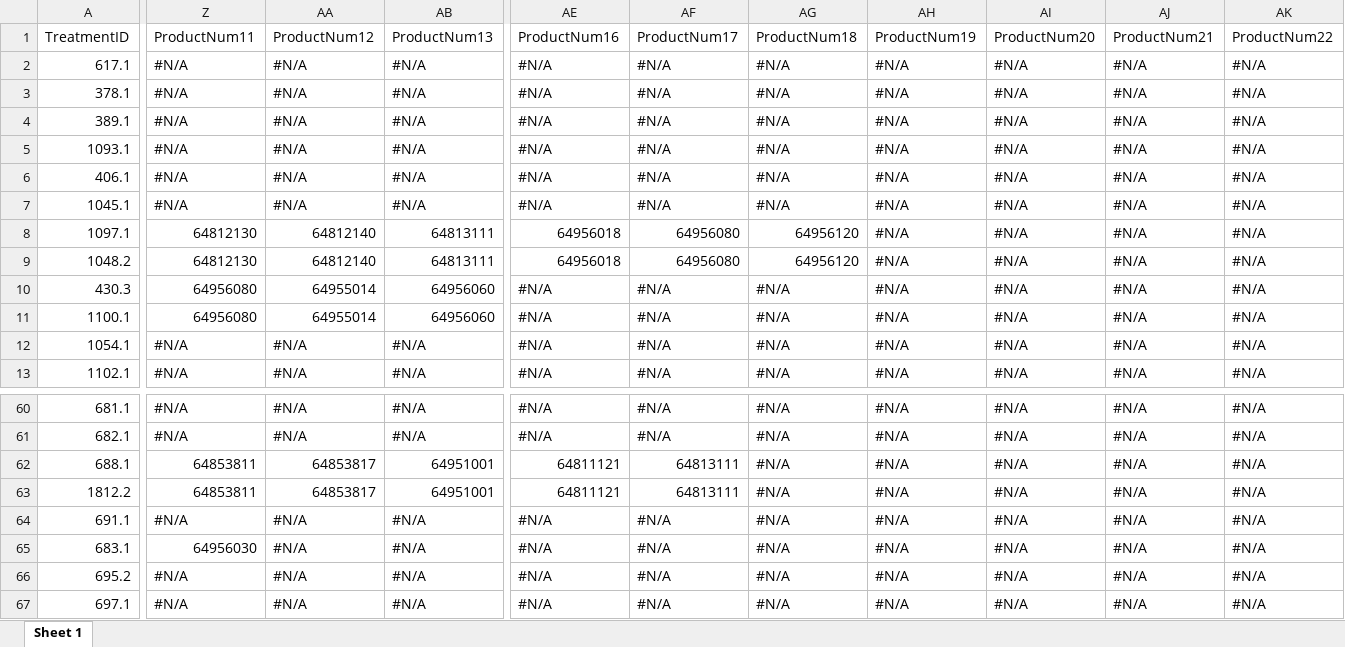
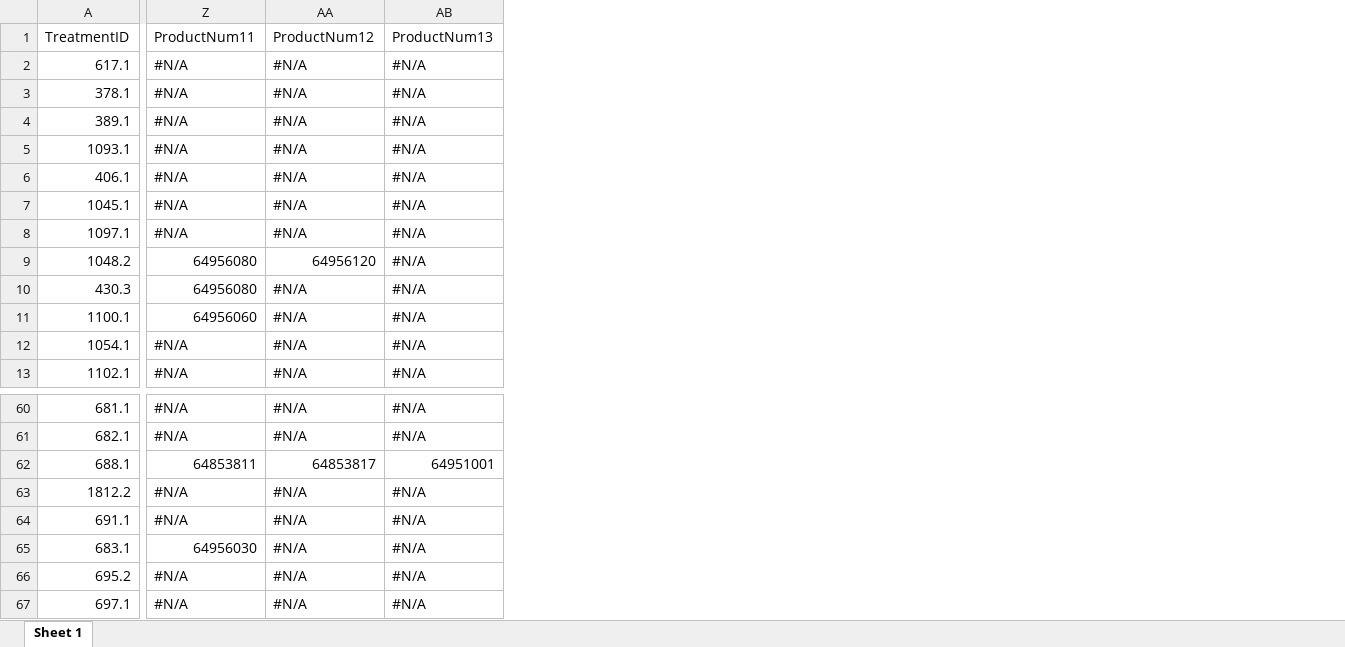
Before and after one commit to EBMA-Team/Compressor_Governance, an Excel workbook: GMRSMilestoneExp.xlsx, sheet Sheet 1, drawn as a sheet; only a part is shown, gaps mark what is left out; values as stored, in another font and other column widths than the file's, no cell formats; the diff covers the shown part only; the diff names each change by its address in the sheet, - before the commit and + after, or states it on an @@ line.

```diff
--- a/GMRSMilestoneExp.xlsx (sheet Sheet 1)
+++ b/GMRSMilestoneExp.xlsx (sheet Sheet 1)
-column AE (ProductNum16), rows 2-13: #N/A | #N/A | #N/A | #N/A | #N/A | #N/A | 64956018 | 64956018 | #N/A | #N/A | #N/A | #N/A; rows 60-67: #N/A | #N/A | 64811121 | 64811121 | #N/A | #N/A | #N/A | #N/A
-column AF (ProductNum17), rows 2-13: #N/A | #N/A | #N/A | #N/A | #N/A | #N/A | 64956080 | 64956080 | #N/A | #N/A | #N/A | #N/A; rows 60-67: #N/A | #N/A | 64813111 | 64813111 | #N/A | #N/A | #N/A | #N/A
-column AG (ProductNum18), rows 2-13: #N/A | #N/A | #N/A | #N/A | #N/A | #N/A | 64956120 | 64956120 | #N/A | #N/A | #N/A | #N/A; rows 60-67: all #N/A
-column AH (ProductNum19), rows 2-13: all #N/A; rows 60-67: all #N/A
-column AI (ProductNum20), rows 2-13: all #N/A; rows 60-67: all #N/A
-column AJ (ProductNum21), rows 2-13: all #N/A; rows 60-67: all #N/A
-column AK (ProductNum22), rows 2-13: all #N/A; rows 60-67: all #N/A
-Z8 (ProductNum11): 64812130
+Z8 (ProductNum11): #N/A
-AA8 (ProductNum12): 64812140
+AA8 (ProductNum12): #N/A
-AB8:AB9 (ProductNum13): 64813111
+AB8:AB9 (ProductNum13): #N/A
-Z9 (ProductNum11): 64812130
+Z9 (ProductNum11): 64956080
-AA9 (ProductNum12): 64812140
+AA9 (ProductNum12): 64956120
-AA10:AA11 (ProductNum12): 64955014
+AA10:AA11 (ProductNum12): #N/A
-AB10:AB11 (ProductNum13): 64956060
+AB10:AB11 (ProductNum13): #N/A
-Z11 (ProductNum11): 64956080
+Z11 (ProductNum11): 64956060
-Z63 (ProductNum11): 64853811
+Z63 (ProductNum11): #N/A
-AA63 (ProductNum12): 64853817
+AA63 (ProductNum12): #N/A
-AB63 (ProductNum13): 64951001
+AB63 (ProductNum13): #N/A
```
Also changed, not shown: 261 edited cells elsewhere in this sheet, cell formats, 2 other files.
